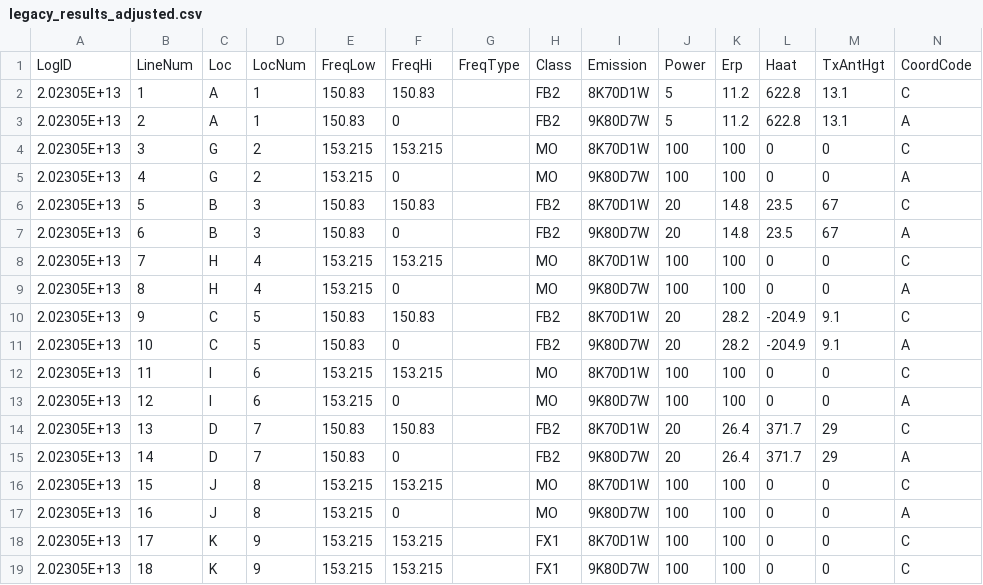
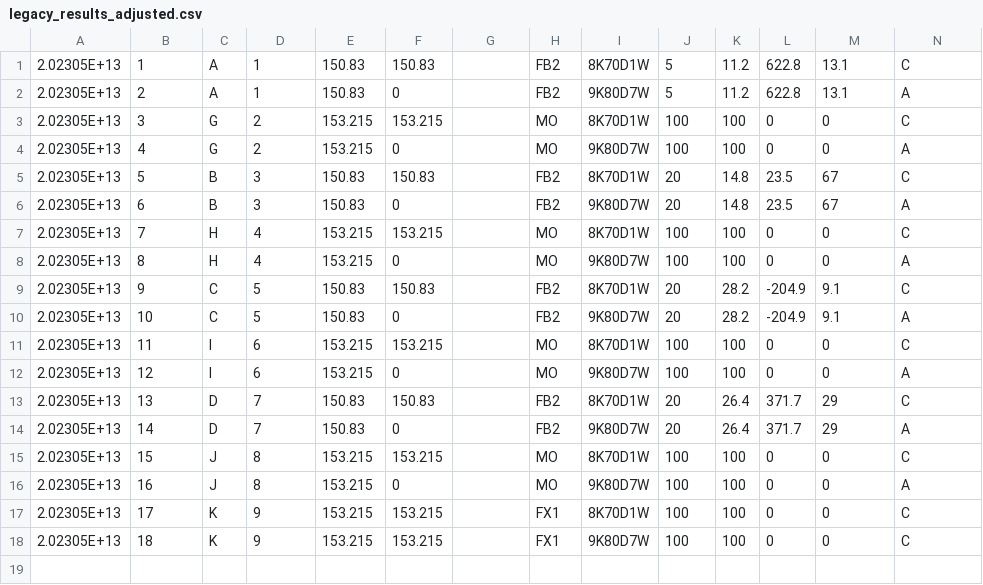
Before and after one commit to enterprisewireless/EWA.Coordination.Services.Tests, a CSV file: test_cases/L16-20230502130634/legacy_results_adjusted.csv, drawn as a sheet; only a part is shown; rows hold the shown columns only; the diff names each change by its address in the sheet, - before the commit and + after, or states it on an @@ line.

Commit message:
Adjusted L16

```diff
--- a/test_cases/L16-20230502130634/legacy_results_adjusted.csv
+++ b/test_cases/L16-20230502130634/legacy_results_adjusted.csv
-row 1: LogID | LineNum | Loc | LocNum | FreqLow | FreqHi | FreqType | Class | Emission | Power | Erp | Haat | TxAntHgt | CoordCode
```
Also changed, not shown: 1 other file.
